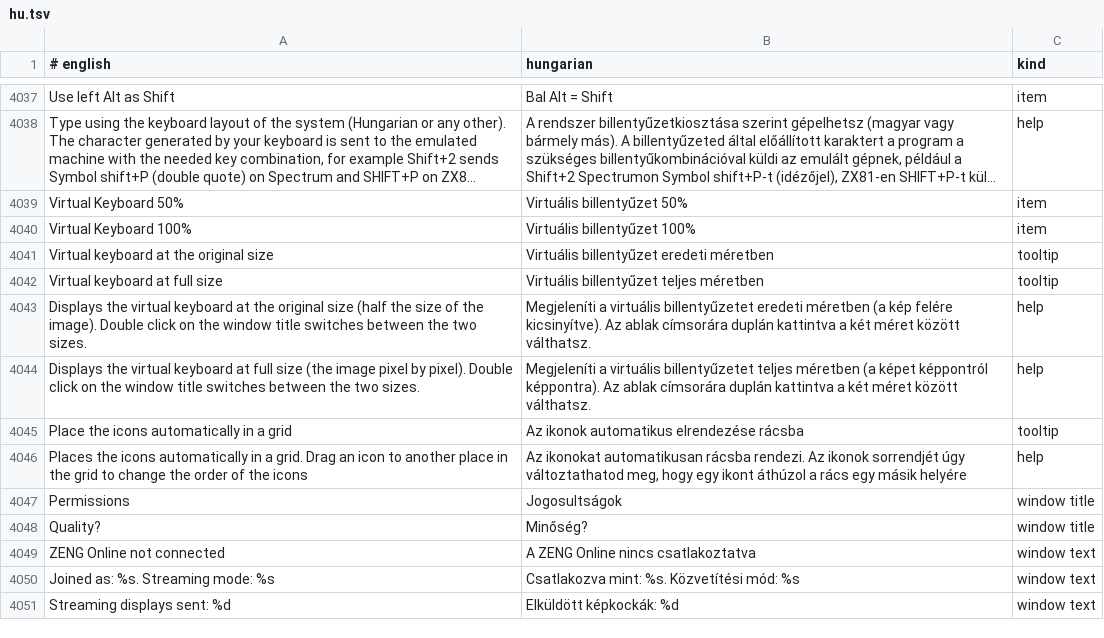
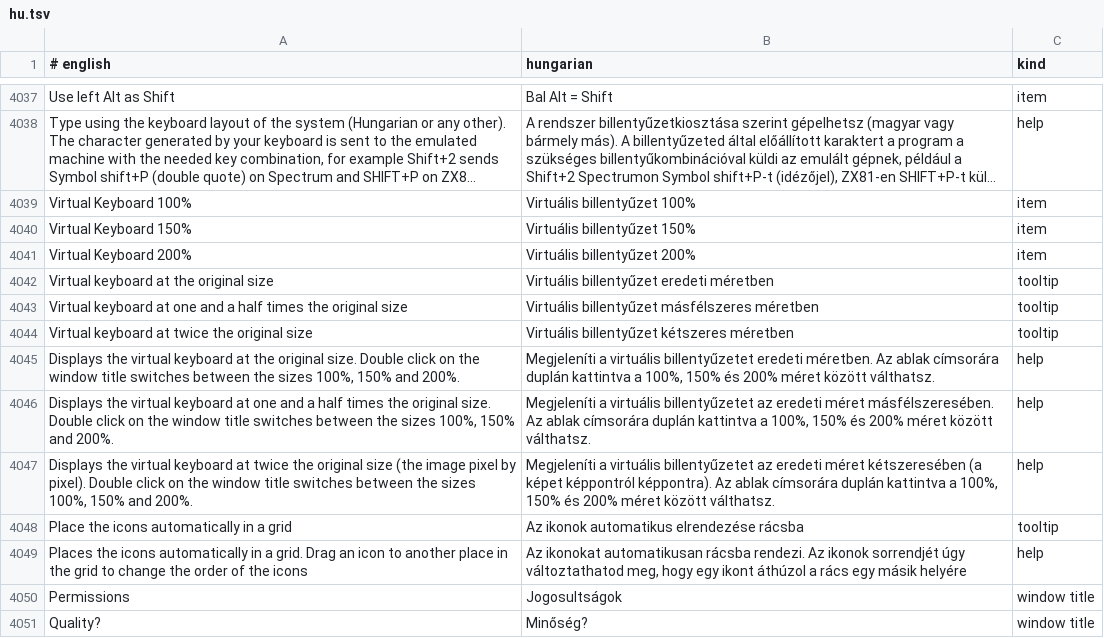
Before and after one commit to Viktor318/zesarux, a TSV file: src/translations/hu.tsv, drawn as a sheet; only a part is shown, gaps mark what is left out; the shorter side is filled out with more unchanged rows; long unchanged cells end in …; removed rows and columns are numbered as before the commit, all else as after; the diff names each change by its address in the sheet, - before the commit and + after, or states it on an @@ line.

```diff
--- a/src/translations/hu.tsv
+++ b/src/translations/hu.tsv
-row 4039: Virtual Keyboard 50% | Virtuális billentyűzet 50% | item
+row 4040: Virtual Keyboard 150% | Virtuális billentyűzet 150% | item
+row 4041: Virtual Keyboard 200% | Virtuális billentyűzet 200% | item
+row 4043: Virtual keyboard at one and a half times the original size | Virtuális billentyűzet másfélszeres méretben | tooltip
-A4044 (# english): Virtual keyboard at full size
+A4044 (# english): Virtual keyboard at twice the original size
-B4044 (hungarian): Virtuális billentyűzet teljes méretben
+B4044 (hungarian): Virtuális billentyűzet kétszeres méretben
+row 4045: Displays the virtual keyboard at the original size. Double click on the window title switches between the sizes 100%, 150% and 200%. | Megjeleníti a virtuális billentyűzetet eredeti méretben. Az ablak címsorára duplán kattintva a 100%, 150% és 200% méret között válthatsz. | help
-A4046 (# english): …keyboard at the original size (half the size of the image). Double click on the window title switches between the two sizes.
+A4046 (# english): …keyboard at one and a half times the original size. Double click on the window title switches between the sizes 100%, 150% and 200%.
-B4046 (hungarian): …virtuális billentyűzetet eredeti méretben (a kép felére kicsinyítve). Az ablak címsorára duplán kattintva a két méret között…
+B4046 (hungarian): …virtuális billentyűzetet az eredeti méret másfélszeresében. Az ablak címsorára duplán kattintva a 100%, 150% és 200% méret között…
-A4047 (# english): …keyboard at full size (the image pixel by pixel). Double click on the window title switches between the two sizes.
+A4047 (# english): …keyboard at twice the original size (the image pixel by pixel). Double click on the window title switches between the sizes 100%, 150% and 200%.
-B4047 (hungarian): …virtuális billentyűzetet teljes méretben (a képet képpontról képpontra). Az ablak címsorára duplán kattintva a két méret között…
+B4047 (hungarian): …virtuális billentyűzetet az eredeti méret kétszeresében (a képet képpontról képpontra). Az ablak címsorára duplán kattintva a 100%, 150% és 200% méret között…
```
Also changed, not shown: 2 other files.
